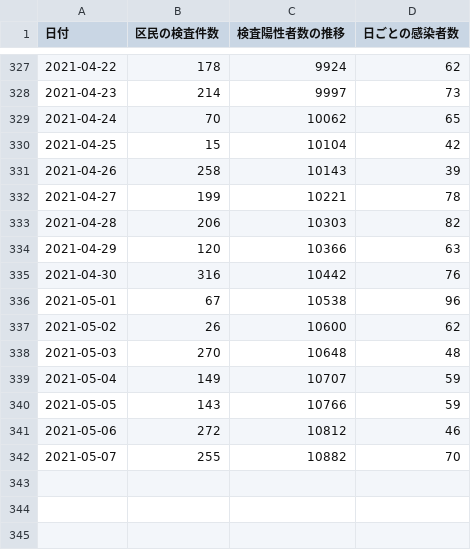
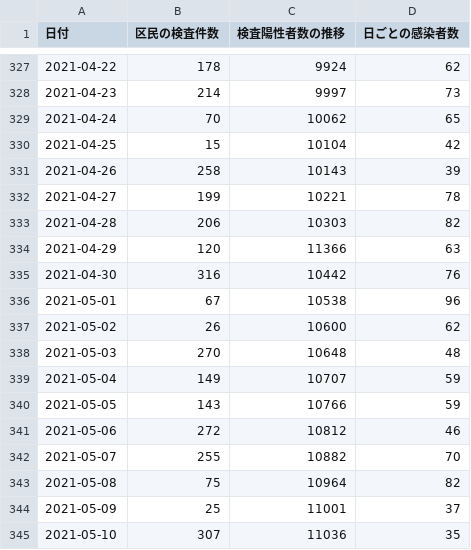
Before and after one commit to frogcat/covid19-setagaya, a CSV file: docs/data.csv, drawn as a sheet; only a part is shown, gaps mark what is left out.

Commit message:
Update data.html and data.csv

```diff
--- a/docs/data.csv
+++ b/docs/data.csv
@@ -333,3 +333,3 @@
 2021-04-28,206,10303,82
-2021-04-29,120,10366,63
+2021-04-29,120,11366,63
 2021-04-30,316,10442,76
@@ -342 +342,4 @@
 2021-05-07,255,10882,70
+2021-05-08,75,10964,82
+2021-05-09,25,11001,37
+2021-05-10,307,11036,35
```
Also changed, not shown: 1 other file.
